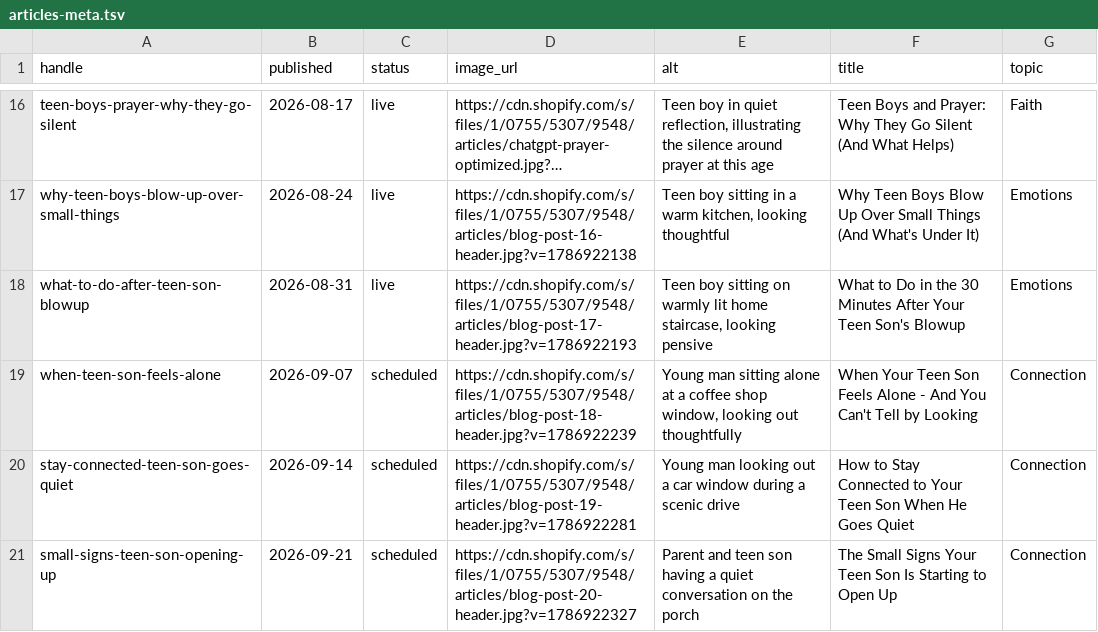
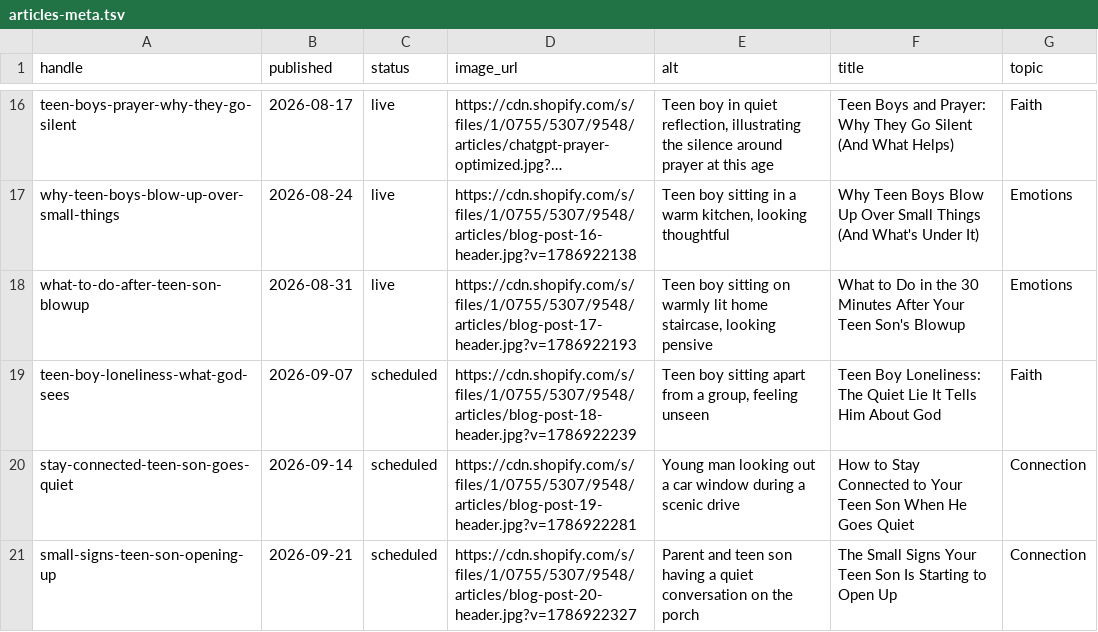
Before and after one commit to sfuller211/ivoryroad-site, a TSV file: _export/articles-meta.tsv, drawn as a sheet; only a part is shown, gaps mark what is left out; long unchanged cells end in ….

```diff
--- a/_export/articles-meta.tsv
+++ b/_export/articles-meta.tsv
@@ -18,3 +18,3 @@ why-teen-boys-blow-up-over-small-things	2026-08-24	live	https://cdn.shopify.com/
 what-to-do-after-teen-son-blowup	2026-08-31	live	https://cdn.shopify.com/s/files/1/0755/5307/9548/articles/blog-post-17-header.jpg?v=1786922193	Teen boy sitting on warmly lit home staircase, looking pensive	What to Do in the 30 Minutes After Your Teen Son's Blowup	Emotions
-when-teen-son-feels-alone	2026-09-07	scheduled	https://cdn.shopify.com/s/files/1/0755/5307/9548/articles/blog-post-18-header.jpg?v=1786922239	Young man sitting alone at a coffee shop window, looking out thoughtfully	When Your Teen Son Feels Alone - And You Can't Tell by Looking	Connection
+teen-boy-loneliness-what-god-sees	2026-09-07	scheduled	https://cdn.shopify.com/s/files/1/0755/5307/9548/articles/blog-post-18-header.jpg?v=1786922239	Teen boy sitting apart from a group, feeling unseen	Teen Boy Loneliness: The Quiet Lie It Tells Him About God	Faith
 stay-connected-teen-son-goes-quiet	2026-09-14	scheduled	https://cdn.shopify.com/s/files/1/0755/5307/9548/articles/blog-post-19-header.jpg?v=1786922281	Young man looking out a car window during a scenic drive	How to Stay Connected to Your Teen Son When He Goes Quiet	Connection
```
Also changed, not shown: 6 other files.
